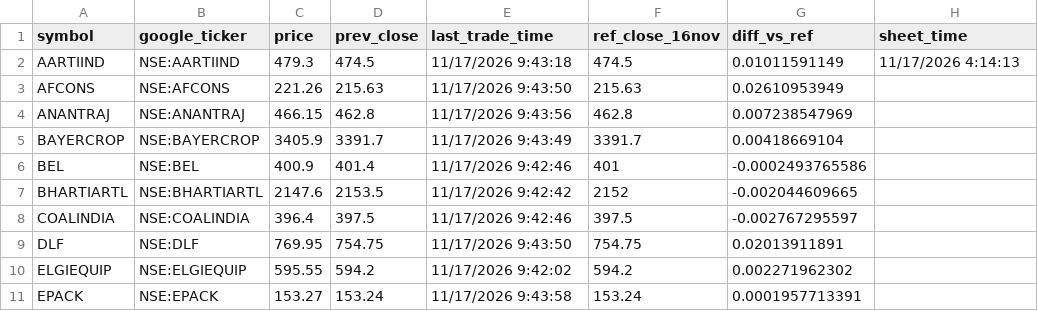
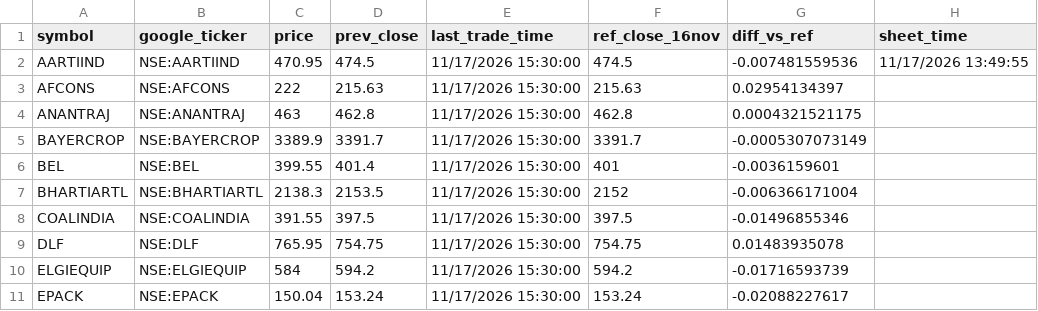
Before and after one commit to ravi-r-kishore/kp-prices, a CSV file: prices.csv, drawn as a sheet; only a part is shown; the diff covers the shown part only.

```diff
--- a/prices.csv
+++ b/prices.csv
@@ -1,11 +1,11 @@
 symbol,google_ticker,price,prev_close,last_trade_time,ref_close_16nov,diff_vs_ref,sheet_time
-AARTIIND,NSE:AARTIIND,479.3,474.5,11/17/2026 9:43:18,474.5,0.01011591149,11/17/2026 4:14:13
-AFCONS,NSE:AFCONS,221.26,215.63,11/17/2026 9:43:50,215.63,0.02610953949,
-ANANTRAJ,NSE:ANANTRAJ,466.15,462.8,11/17/2026 9:43:56,462.8,0.007238547969,
-BAYERCROP,NSE:BAYERCROP,3405.9,3391.7,11/17/2026 9:43:49,3391.7,0.00418669104,
-BEL,NSE:BEL,400.9,401.4,11/17/2026 9:42:46,401,-0.0002493765586,
-BHARTIARTL,NSE:BHARTIARTL,2147.6,2153.5,11/17/2026 9:42:42,2152,-0.002044609665,
-COALINDIA,NSE:COALINDIA,396.4,397.5,11/17/2026 9:42:46,397.5,-0.002767295597,
-DLF,NSE:DLF,769.95,754.75,11/17/2026 9:43:50,754.75,0.02013911891,
-ELGIEQUIP,NSE:ELGIEQUIP,595.55,594.2,11/17/2026 9:42:02,594.2,0.002271962302,
-EPACK,NSE:EPACK,153.27,153.24,11/17/2026 9:43:58,153.24,0.0001957713391,
+AARTIIND,NSE:AARTIIND,470.95,474.5,11/17/2026 15:30:00,474.5,-0.007481559536,11/17/2026 13:49:55
+AFCONS,NSE:AFCONS,222,215.63,11/17/2026 15:30:00,215.63,0.02954134397,
+ANANTRAJ,NSE:ANANTRAJ,463,462.8,11/17/2026 15:30:00,462.8,0.0004321521175,
+BAYERCROP,NSE:BAYERCROP,3389.9,3391.7,11/17/2026 15:30:00,3391.7,-0.0005307073149,
+BEL,NSE:BEL,399.55,401.4,11/17/2026 15:30:00,401,-0.0036159601,
+BHARTIARTL,NSE:BHARTIARTL,2138.3,2153.5,11/17/2026 15:30:00,2152,-0.006366171004,
+COALINDIA,NSE:COALINDIA,391.55,397.5,11/17/2026 15:30:00,397.5,-0.01496855346,
+DLF,NSE:DLF,765.95,754.75,11/17/2026 15:30:00,754.75,0.01483935078,
+ELGIEQUIP,NSE:ELGIEQUIP,584,594.2,11/17/2026 15:30:00,594.2,-0.01716593739,
+EPACK,NSE:EPACK,150.04,153.24,11/17/2026 15:30:00,153.24,-0.02088227617,
```
Also changed, not shown: 115 edited cells elsewhere in this file, 1 other file.
